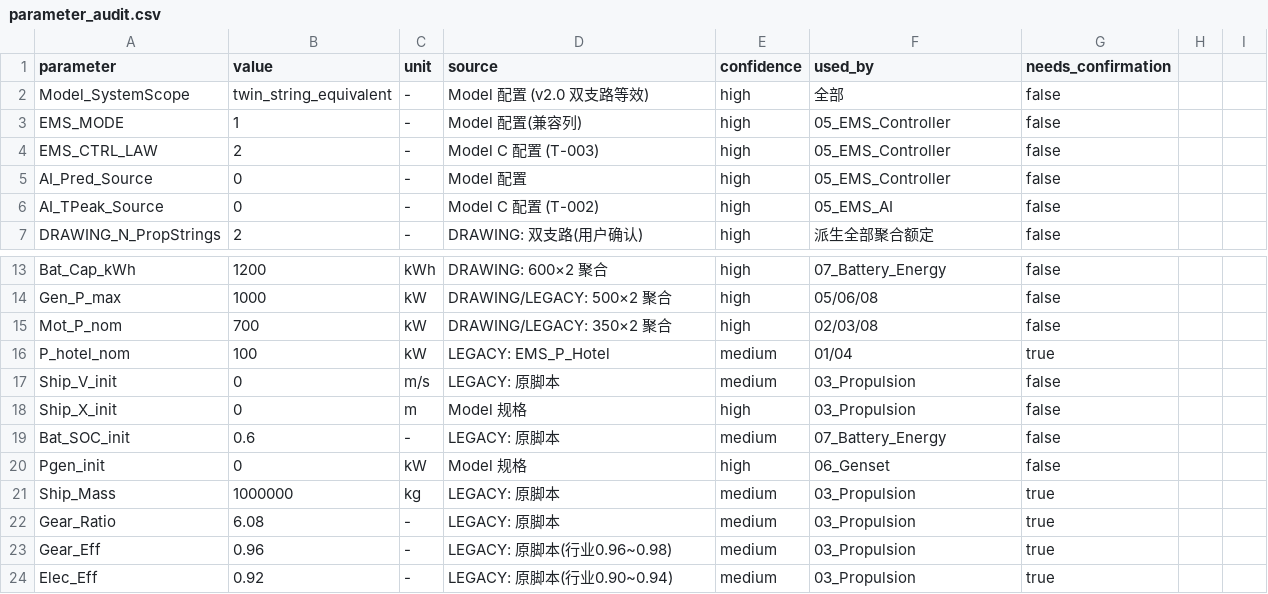
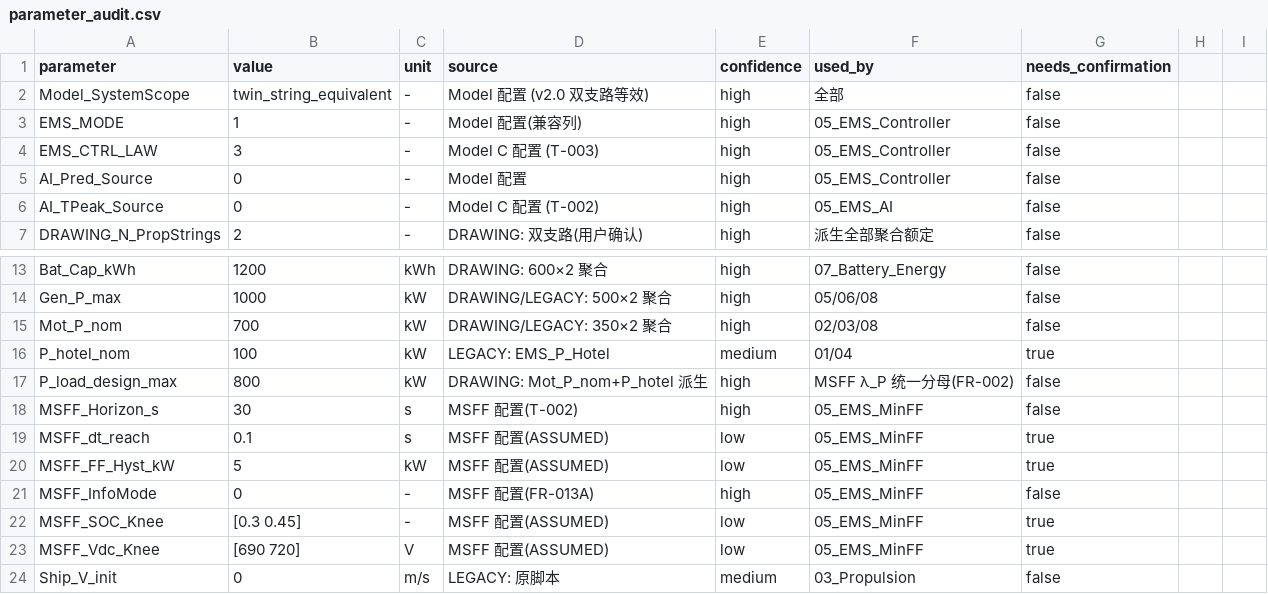
Before and after one commit to realOliverSama/hybrid-ship-ems, a CSV file: model/simulink_modelC_(oracle_ms)/reports/parameter_audit.csv, drawn as a sheet; only a part is shown, gaps mark what is left out; the shorter side is filled out with more unchanged rows.

Commit message:
feat(simulink): T-004 EMS_MinFF 第四变体（EMS_CTRL_LAW=3）
- ai_predict_ms（N×13 oracle 通道）+ min_ff（可达性递推+对分法+防抖+InfoMode 折叠）
- 可达性初值取当前实际机组状态（P_gen_actual+P_gen_ramp）；递推与真实机组链路逐步对照 max diff=0.0000 kW
- R_max(P_ff) 单调性 10 点扫描验证；对分法 20 迭代
- 防抖仅在激活门槛层；P_ff_raw/P_ff_applied/R_max 分离记录
- 反馈路径 Unit Delay 破代数环（0.01s，1Hz 决策下可忽略）
- 旧变体 0/1/2 回归 dP/dV/dSOC 全 0；冒烟 3/3 PASS
- 修复 sprintf 续行被空行打断的 vertcat bug（主 Agent 定位）
- 验证日志：results/ms_phase1/T004_validate_20260820_233609.log

```diff
--- a/model/simulink_modelC_(oracle_ms)/reports/parameter_audit.csv
+++ b/model/simulink_modelC_(oracle_ms)/reports/parameter_audit.csv
@@ -3,3 +3,3 @@ Model_SystemScope,twin_string_equivalent,-,Model 配置 (v2.0 双支路等效),h
 EMS_MODE,1,-,Model 配置(兼容列),high,05_EMS_Controller,false
-EMS_CTRL_LAW,2,-,Model C 配置 (T-003),high,05_EMS_Controller,false
+EMS_CTRL_LAW,3,-,Model C 配置 (T-003),high,05_EMS_Controller,false
 AI_Pred_Source,0,-,Model 配置,high,05_EMS_Controller,false
@@ -16,2 +16,9 @@ Mot_P_nom,700,kW,DRAWING/LEGACY: 350×2 聚合,high,02/03/08,false
 P_hotel_nom,100,kW,LEGACY: EMS_P_Hotel,medium,01/04,true
+P_load_design_max,800,kW,DRAWING: Mot_P_nom+P_hotel 派生,high,MSFF λ_P 统一分母(FR-002),false
+MSFF_Horizon_s,30,s,MSFF 配置(T-002),high,05_EMS_MinFF,false
+MSFF_dt_reach,0.1,s,MSFF 配置(ASSUMED),low,05_EMS_MinFF,true
+MSFF_FF_Hyst_kW,5,kW,MSFF 配置(ASSUMED),low,05_EMS_MinFF,true
+MSFF_InfoMode,0,-,MSFF 配置(FR-013A),high,05_EMS_MinFF,false
+MSFF_SOC_Knee,[0.3 0.45],-,MSFF 配置(ASSUMED),low,05_EMS_MinFF,true
+MSFF_Vdc_Knee,[690 720],V,MSFF 配置(ASSUMED),low,05_EMS_MinFF,true
 Ship_V_init,0,m/s,LEGACY: 原脚本,medium,03_Propulsion,false
```
Also changed, not shown: 8 other files.
